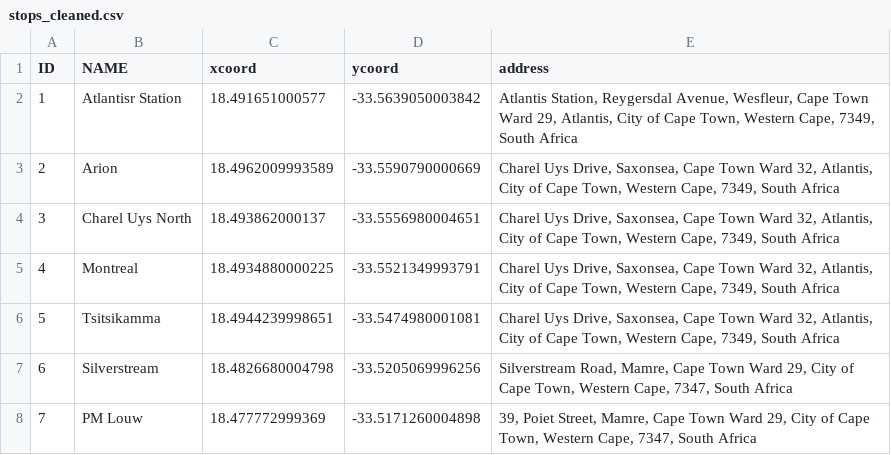
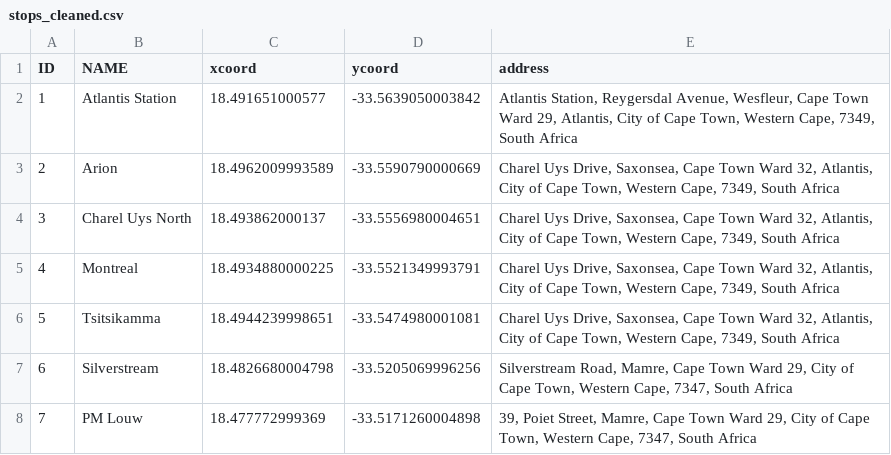
Before and after one commit to Theletsane/PJTPBrotherhood, a CSV file: src/main/resources/CapeTownTransitData/MyCiti_Data/stops_cleaned.csv, drawn as a sheet; only a part is shown.

```diff
--- a/src/main/resources/CapeTownTransitData/MyCiti_Data/stops_cleaned.csv
+++ b/src/main/resources/CapeTownTransitData/MyCiti_Data/stops_cleaned.csv
@@ -1,3 +1,3 @@
 ID,NAME,xcoord,ycoord,address
-1,Atlantisr Station,18.491651000577,-33.5639050003842,"Atlantis Station, Reygersdal Avenue, Wesfleur, Cape Town Ward 29, Atlantis, City of Cape Town, Western Cape, 7349, South Africa"
+1,Atlantis Station,18.491651000577,-33.5639050003842,"Atlantis Station, Reygersdal Avenue, Wesfleur, Cape Town Ward 29, Atlantis, City of Cape Town, Western Cape, 7349, South Africa"
 2,Arion,18.4962009993589,-33.5590790000669,"Charel Uys Drive, Saxonsea, Cape Town Ward 32, Atlantis, City of Cape Town, Western Cape, 7349, South Africa"
```
Also changed, not shown: 10 other files.
